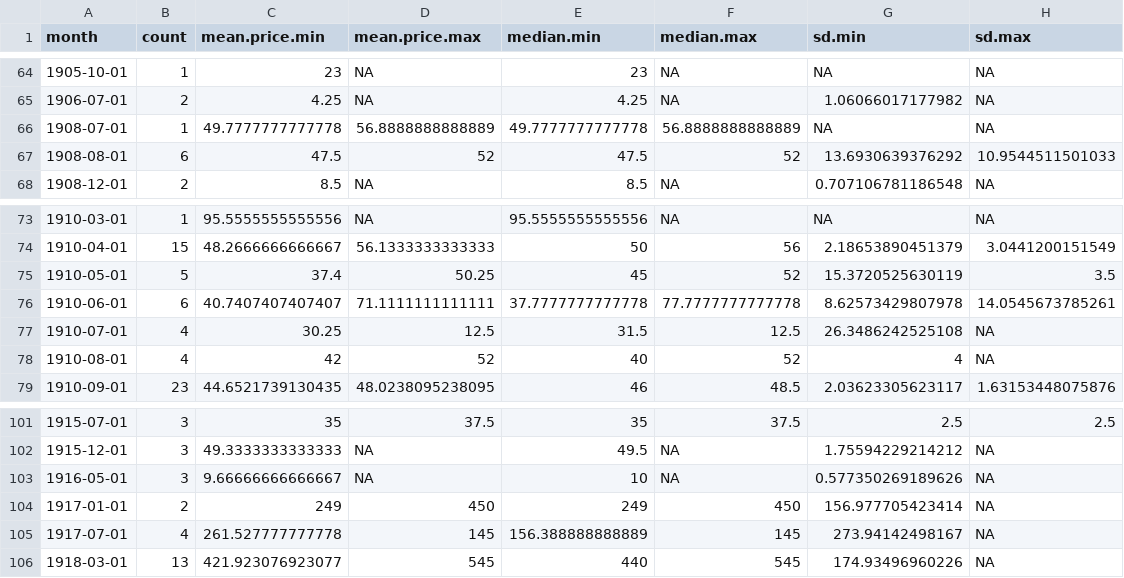
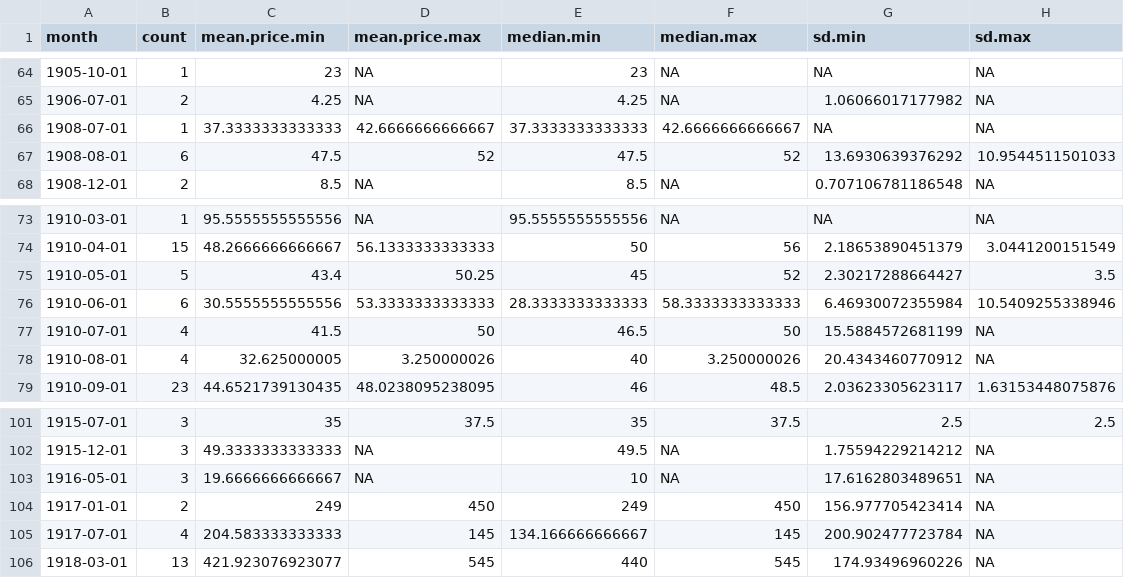
Before and after one commit to tillgrallert/food-riots_data, a CSV file: csv/summary/prices_wheat-summary-monthly.csv, drawn as a sheet; only a part is shown, gaps mark what is left out.

```diff
--- a/csv/summary/prices_wheat-summary-monthly.csv
+++ b/csv/summary/prices_wheat-summary-monthly.csv
@@ -65,3 +65,3 @@
 1906-07-01,2,4.25,NA,4.25,NA,1.06066017177982,NA
-1908-07-01,1,49.7777777777778,56.8888888888889,49.7777777777778,56.8888888888889,NA,NA
+1908-07-01,1,37.3333333333333,42.6666666666667,37.3333333333333,42.6666666666667,NA,NA
 1908-08-01,6,47.5,52,47.5,52,13.6930639376292,10.9544511501033
@@ -74,6 +74,6 @@
 1910-04-01,15,48.2666666666667,56.1333333333333,50,56,2.18653890451379,3.0441200151549
-1910-05-01,5,37.4,50.25,45,52,15.3720525630119,3.5
-1910-06-01,6,40.7407407407407,71.1111111111111,37.7777777777778,77.7777777777778,8.62573429807978,14.0545673785261
-1910-07-01,4,30.25,12.5,31.5,12.5,26.3486242525108,NA
-1910-08-01,4,42,52,40,52,4,NA
+1910-05-01,5,43.4,50.25,45,52,2.30217288664427,3.5
+1910-06-01,6,30.5555555555556,53.3333333333333,28.3333333333333,58.3333333333333,6.46930072355984,10.5409255338946
+1910-07-01,4,41.5,50,46.5,50,15.5884572681199,NA
+1910-08-01,4,32.625000005,3.250000026,40,3.250000026,20.4343460770912,NA
 1910-09-01,23,44.6521739130435,48.0238095238095,46,48.5,2.03623305623117,1.63153448075876
@@ -102,5 +102,5 @@
 1915-12-01,3,49.3333333333333,NA,49.5,NA,1.75594229214212,NA
-1916-05-01,3,9.66666666666667,NA,10,NA,0.577350269189626,NA
+1916-05-01,3,19.6666666666667,NA,10,NA,17.6162803489651,NA
 1917-01-01,2,249,450,249,450,156.977705423414,NA
-1917-07-01,4,261.527777777778,145,156.388888888889,145,273.94142498167,NA
+1917-07-01,4,204.583333333333,145,134.166666666667,145,200.902477723784,NA
 1918-03-01,13,421.923076923077,545,440,545,174.93496960226,NA
```
Also changed, not shown: csv/summary/prices_barley-summary-annual.csv, csv/summary/prices_bread-kg.csv, 8 other files.
